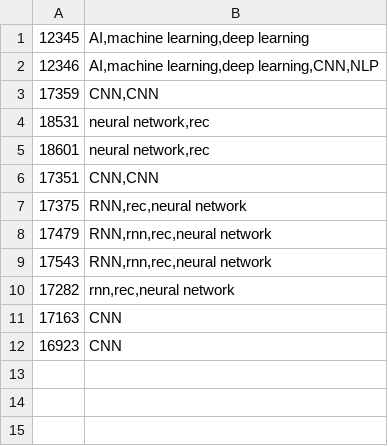
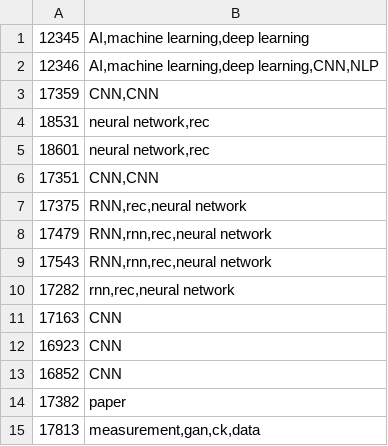
Before and after one commit to NguyenVanManh-AI/PBL7, a CSV file: API_Django/paper_search/app/tracking.csv, drawn as a sheet; the diff names each change by its address in the sheet, - before the commit and + after, or states it on an @@ line.

Commit message:
Laravel + Vuejs : List keyword

```diff
--- a/API_Django/paper_search/app/tracking.csv
+++ b/API_Django/paper_search/app/tracking.csv
+row 13: 16852 | CNN
+row 14: 17382 | paper
+row 15: 17813 | measurement,gan,ck,data
```
Also changed, not shown: 5 other files.
